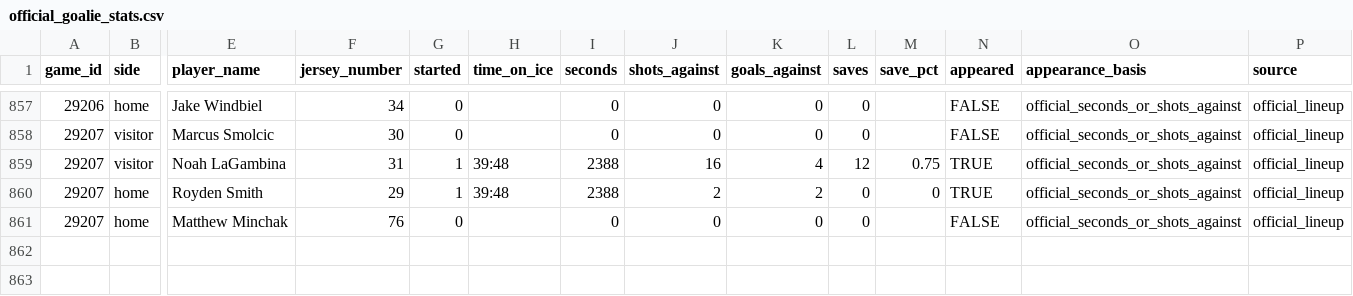
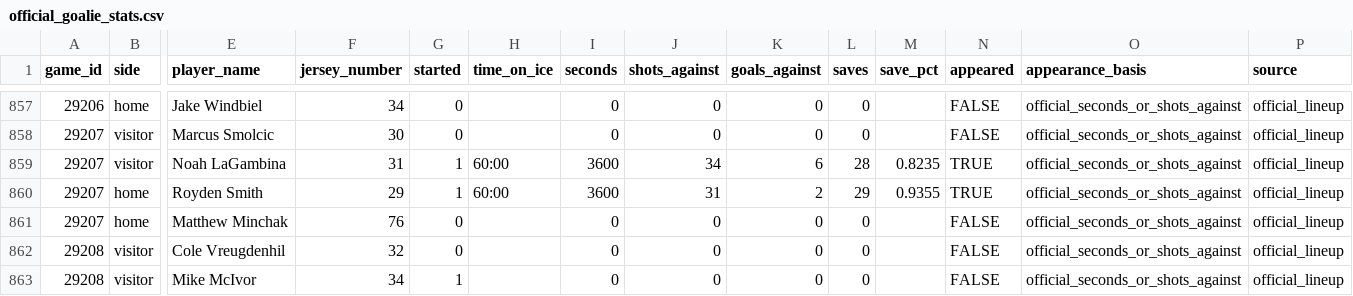
Before and after one commit to NoahCornish/IceIndex, a CSV file: data/games/2026-27/official_goalie_stats.csv, drawn as a sheet; only a part is shown, gaps mark what is left out; rows hold the shown columns only; the diff names each change by its address in the sheet, - before the commit and + after, or states it on an @@ line.

```diff
--- a/data/games/2026-27/official_goalie_stats.csv
+++ b/data/games/2026-27/official_goalie_stats.csv
-H859:H860 (time_on_ice): 39:48
+H859:H860 (time_on_ice): 60:00
-I859:I860 (seconds): 2388
+I859:I860 (seconds): 3600
-J859 (shots_against): 16
+J859 (shots_against): 34
-K859 (goals_against): 4
+K859 (goals_against): 6
-L859 (saves): 12
+L859 (saves): 28
-M859 (save_pct): 0.75
+M859 (save_pct): 0.8235
-J860 (shots_against): 2
+J860 (shots_against): 31
-L860 (saves): 0
+L860 (saves): 29
-M860 (save_pct): 0
+M860 (save_pct): 0.9355
+row 862: 29208 | visitor | Cole Vreugdenhil | 32 | 0 |  | 0 | 0 | 0 | 0 |  | FALSE | official_seconds_or_shots_against | official_lineup
+row 863: 29208 | visitor | Mike McIvor | 34 | 1 |  | 0 | 0 | 0 | 0 |  | FALSE | official_seconds_or_shots_against | official_lineup
```
Also changed, not shown: data/games/2026-27/official_goal_on_ice.csv, data/games/2026-27/official_scoring_plays.csv, 27 other files.
